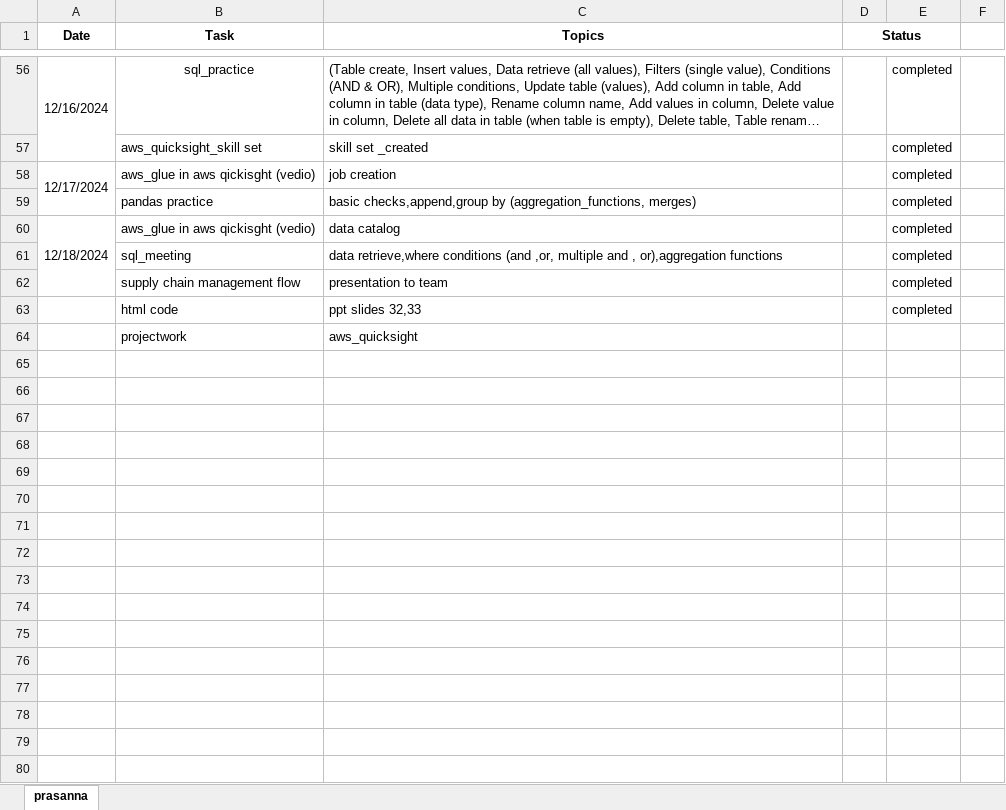
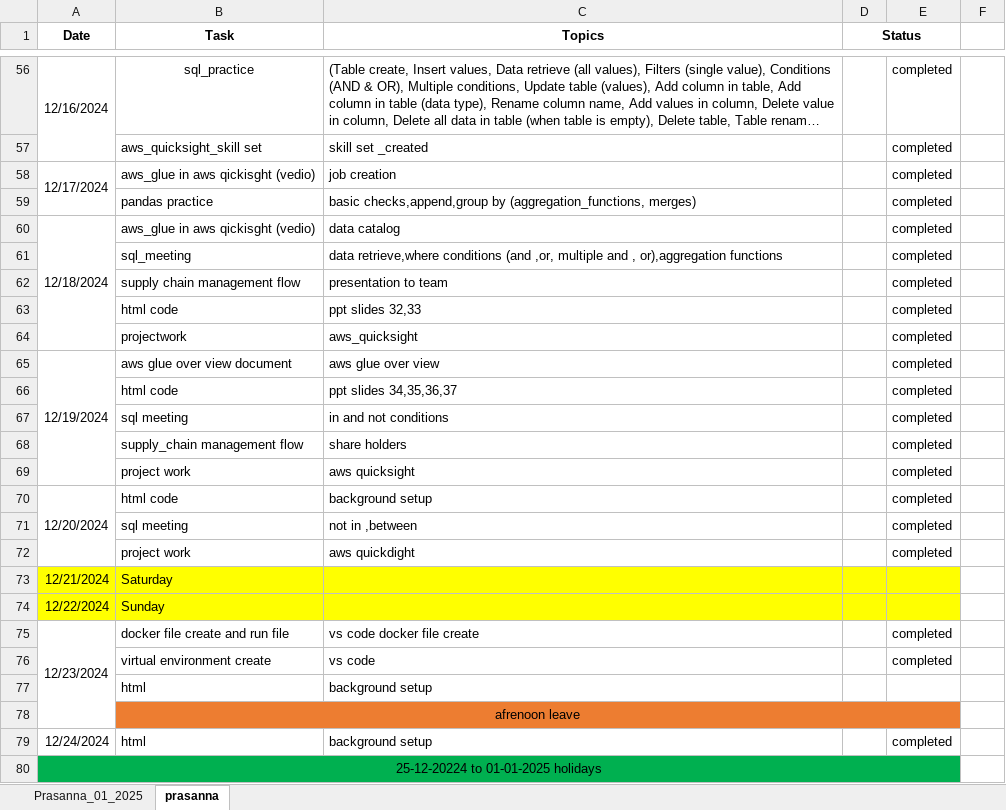
Before and after one commit to GummadiPrasanna/Daily_status, an Excel workbook: Daily_tasks.xlsx, sheet prasanna, drawn as a sheet; only a part is shown, gaps mark what is left out; long unchanged cells end in …; values as stored, in another font and other column widths than the file's, no borders; removed rows and columns are numbered as before the commit, all else as after; the diff names each change by its address in the sheet, - before the commit and + after, or states it on an @@ line.

```diff
--- a/Daily_tasks.xlsx (sheet prasanna)
+++ b/Daily_tasks.xlsx (sheet prasanna)
+sheet tab: Prasanna_01_2025
-A60:A62 merged
+A60:A64 merged
-E64: (empty)
+E64: completed
+row 65: 12/19/2024 | aws glue over view document | aws glue over view |  | completed
+row 66:  | html code | ppt slides 34,35,36,37 |  | completed
+row 67:  | sql meeting | in and not conditions |  | completed
+row 68:  | supply_chain management flow | share holders |  | completed
+row 69:  | project work | aws quicksight |  | completed
+row 70: 12/20/2024 | html code | background setup |  | completed
+row 71:  | sql meeting | not in ,between |  | completed
+row 72:  | project work | aws quickdight |  | completed
+row 73: 12/21/2024 | Saturday
+row 74: 12/22/2024 | Sunday
+row 75: 12/23/2024 | docker file create and run file | vs code docker file create |  | completed
+row 76:  | virtual environment create | vs code |  | completed
+row 77:  | html | background setup
+row 78:  | afrenoon leave
+row 79: 12/24/2024 | html | background setup |  | completed
+row 80: 25-12-20224 to 01-01-2025 holidays
```
Also changed, not shown: 1 other file.
